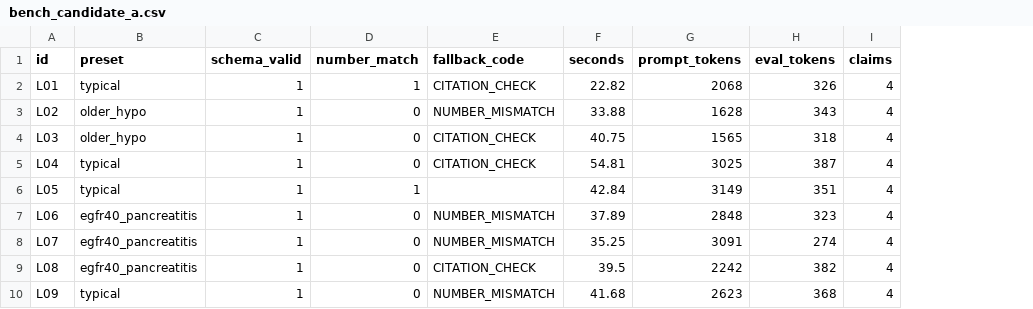
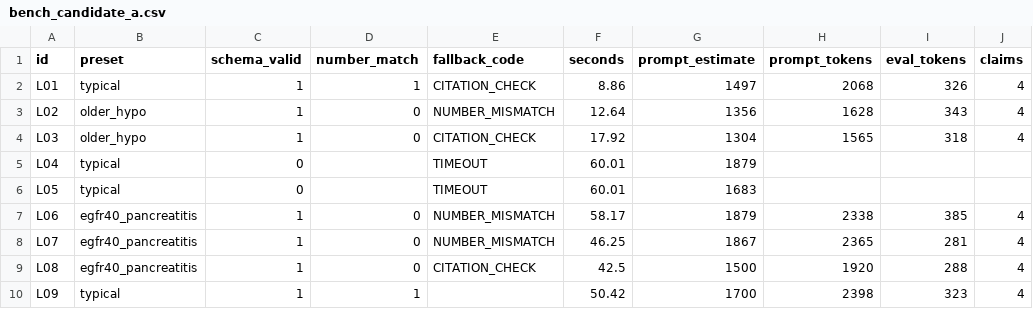
Before and after one commit to Rhian-Roy/DiaCausal-CDSS, a CSV file: results/llm/bench_candidate_a.csv, drawn as a sheet; only a part is shown; addresses are those after the commit; the diff covers the shown part only; the diff names each change by its address in the sheet, - before the commit and + after, or states it on an @@ line.

```diff
--- a/results/llm/bench_candidate_a.csv
+++ b/results/llm/bench_candidate_a.csv
+column G (prompt_estimate), rows 2-10: 1497 | 1356 | 1304 | 1879 | 1683 | 1879 | 1867 | 1500 | 1700
-F2 (seconds): 22.82
+F2 (seconds): 8.86
-F3 (seconds): 33.88
+F3 (seconds): 12.64
-F4 (seconds): 40.75
+F4 (seconds): 17.92
-C5:C6 (schema_valid): 1
+C5:C6 (schema_valid): 0
-D5 (number_match): 0
+D5 (number_match): (empty)
-E5 (fallback_code): CITATION_CHECK
+E5 (fallback_code): TIMEOUT
-F5 (seconds): 54.81
+F5 (seconds): 60.01
-H5 (prompt_tokens): 3025
+H5 (prompt_tokens): (empty)
-I5 (eval_tokens): 387
+I5 (eval_tokens): (empty)
-J5:J6 (claims): 4
+J5:J6 (claims): (empty)
-D6 (number_match): 1
+D6 (number_match): (empty)
-E6 (fallback_code): (empty)
+E6 (fallback_code): TIMEOUT
-F6 (seconds): 42.84
+F6 (seconds): 60.01
-H6 (prompt_tokens): 3149
+H6 (prompt_tokens): (empty)
-I6 (eval_tokens): 351
+I6 (eval_tokens): (empty)
-F7 (seconds): 37.89
+F7 (seconds): 58.17
-H7 (prompt_tokens): 2848
+H7 (prompt_tokens): 2338
-I7 (eval_tokens): 323
+I7 (eval_tokens): 385
-F8 (seconds): 35.25
+F8 (seconds): 46.25
-H8 (prompt_tokens): 3091
+H8 (prompt_tokens): 2365
-I8 (eval_tokens): 274
+I8 (eval_tokens): 281
-F9 (seconds): 39.5
+F9 (seconds): 42.5
-H9 (prompt_tokens): 2242
+H9 (prompt_tokens): 1920
-I9 (eval_tokens): 382
+I9 (eval_tokens): 288
-D10 (number_match): 0
+D10 (number_match): 1
-E10 (fallback_code): NUMBER_MISMATCH
+E10 (fallback_code): (empty)
-F10 (seconds): 41.68
+F10 (seconds): 50.42
-H10 (prompt_tokens): 2623
+H10 (prompt_tokens): 2398
-I10 (eval_tokens): 368
+I10 (eval_tokens): 323
```
Also changed, not shown: 40 edited cells elsewhere in this file, results/llm/bench_candidate_b.csv, results/llm/bench_summary.csv, 20 other files.
